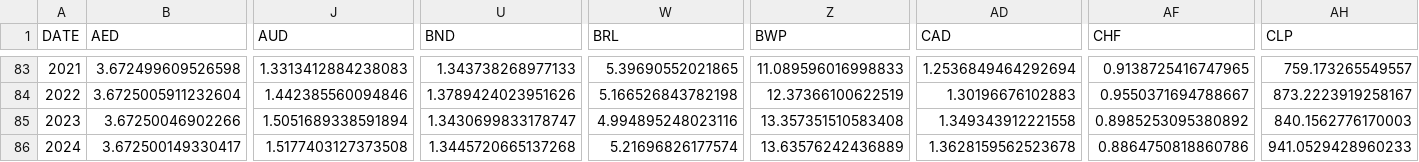
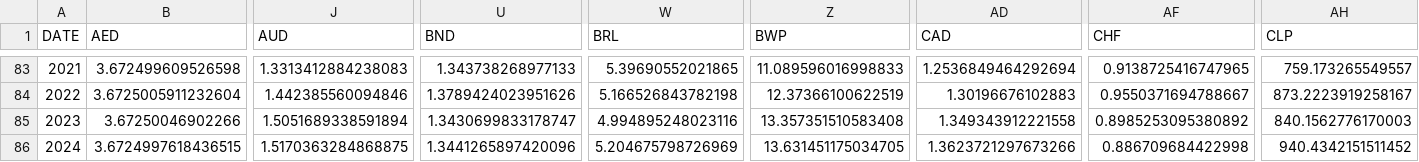
Before and after one commit to xriss/freechange, a CSV file: csv/usd_to_xxx_by_year.csv, drawn as a sheet; only a part is shown, gaps mark what is left out; the diff covers the shown part only; the diff names each change by its address in the sheet, - before the commit and + after, or states it on an @@ line.

```diff
--- a/csv/usd_to_xxx_by_year.csv
+++ b/csv/usd_to_xxx_by_year.csv
-B86 (AED): 3.672500149330417
+B86 (AED): 3.6724997618436515
-J86 (AUD): 1.5177403127373508
+J86 (AUD): 1.5170363284868875
-U86 (BND): 1.3445720665137268
+U86 (BND): 1.3441265897420096
-W86 (BRL): 5.21696826177574
+W86 (BRL): 5.204675798726969
-Z86 (BWP): 13.63576242436889
+Z86 (BWP): 13.631451175034705
-AD86 (CAD): 1.3628159562523678
+AD86 (CAD): 1.3623721297673266
-AF86 (CHF): 0.8864750818860786
+AF86 (CHF): 0.886709684422998
-AH86 (CLP): 941.0529428960233
+AH86 (CLP): 940.4342151511452
```
Also changed, not shown: 33 edited cells elsewhere in this file, 6 other files.
